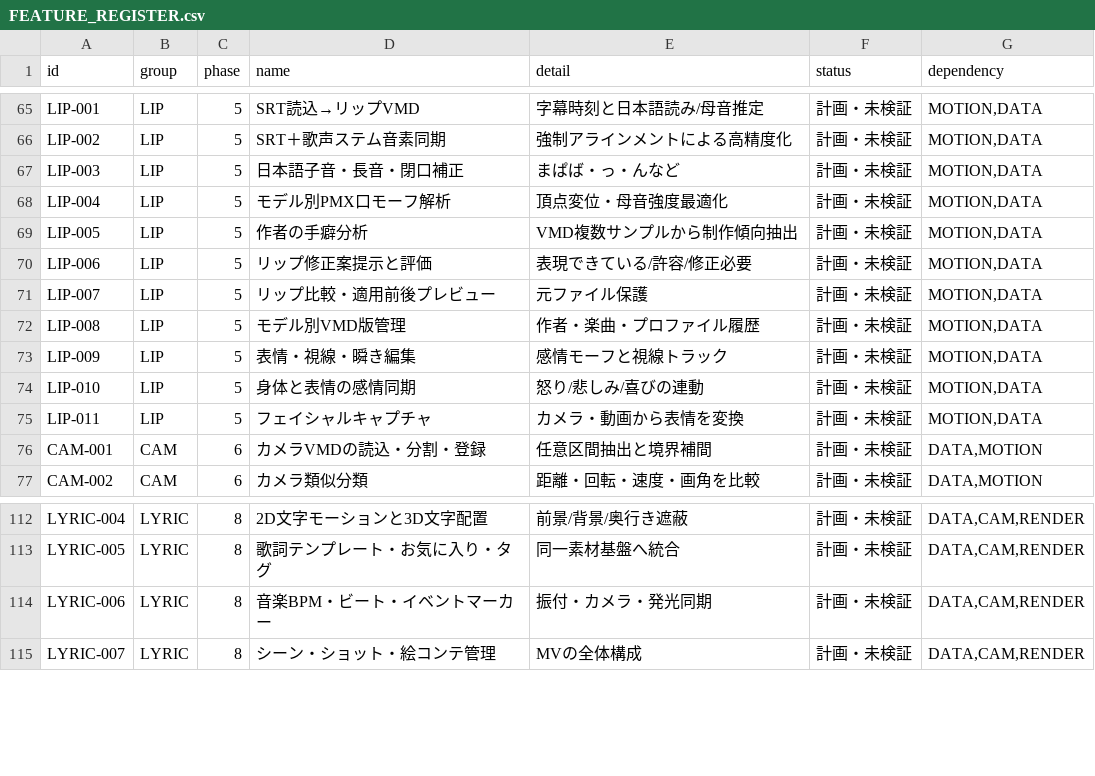
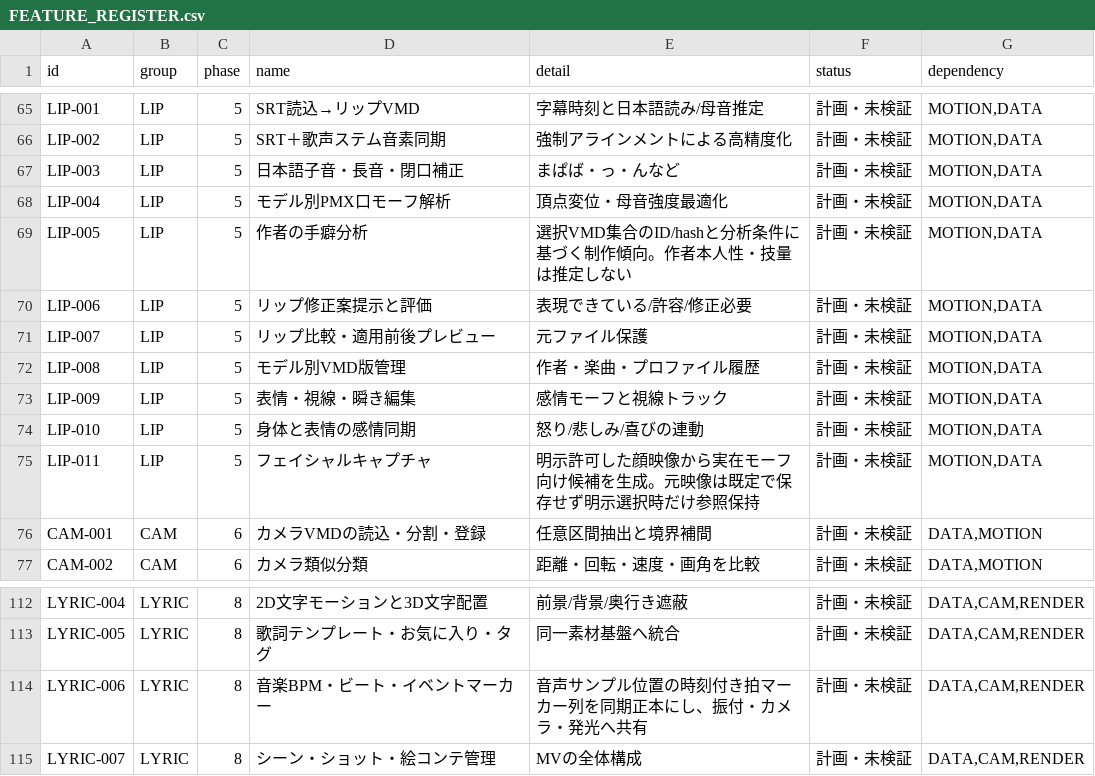
Before and after one commit to baisound/BAI_CREATER_STUDIO, a CSV file: docs/roadmap/FEATURE_REGISTER.csv, drawn as a sheet; only a part is shown, gaps mark what is left out.

```diff
--- a/docs/roadmap/FEATURE_REGISTER.csv
+++ b/docs/roadmap/FEATURE_REGISTER.csv
@@ -68,3 +68,3 @@ LIP-003,LIP,5,日本語子音・長音・閉口補正,まぱば・っ・んな
 LIP-004,LIP,5,モデル別PMX口モーフ解析,頂点変位・母音強度最適化,計画・未検証,"MOTION,DATA"
-LIP-005,LIP,5,作者の手癖分析,VMD複数サンプルから制作傾向抽出,計画・未検証,"MOTION,DATA"
+LIP-005,LIP,5,作者の手癖分析,選択VMD集合のID/hashと分析条件に基づく制作傾向。作者本人性・技量は推定しない,計画・未検証,"MOTION,DATA"
 LIP-006,LIP,5,リップ修正案提示と評価,表現できている/許容/修正必要,計画・未検証,"MOTION,DATA"
@@ -74,3 +74,3 @@ LIP-009,LIP,5,表情・視線・瞬き編集,感情モーフと視線トラッ
 LIP-010,LIP,5,身体と表情の感情同期,怒り/悲しみ/喜びの連動,計画・未検証,"MOTION,DATA"
-LIP-011,LIP,5,フェイシャルキャプチャ,カメラ・動画から表情を変換,計画・未検証,"MOTION,DATA"
+LIP-011,LIP,5,フェイシャルキャプチャ,明示許可した顔映像から実在モーフ向け候補を生成。元映像は既定で保存せず明示選択時だけ参照保持,計画・未検証,"MOTION,DATA"
 CAM-001,CAM,6,カメラVMDの読込・分割・登録,任意区間抽出と境界補間,計画・未検証,"DATA,MOTION"
@@ -113,3 +113,3 @@ LYRIC-004,LYRIC,8,2D文字モーションと3D文字配置,前景/背景/奥行
 LYRIC-005,LYRIC,8,歌詞テンプレート・お気に入り・タグ,同一素材基盤へ統合,計画・未検証,"DATA,CAM,RENDER"
-LYRIC-006,LYRIC,8,音楽BPM・ビート・イベントマーカー,振付・カメラ・発光同期,計画・未検証,"DATA,CAM,RENDER"
+LYRIC-006,LYRIC,8,音楽BPM・ビート・イベントマーカー,音声サンプル位置の時刻付き拍マーカー列を同期正本にし、振付・カメラ・発光へ共有,計画・未検証,"DATA,CAM,RENDER"
 LYRIC-007,LYRIC,8,シーン・ショット・絵コンテ管理,MVの全体構成,計画・未検証,"DATA,CAM,RENDER"
```
Also changed, not shown: 8 other files.
